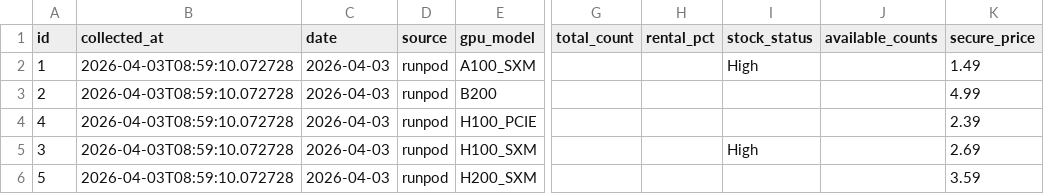
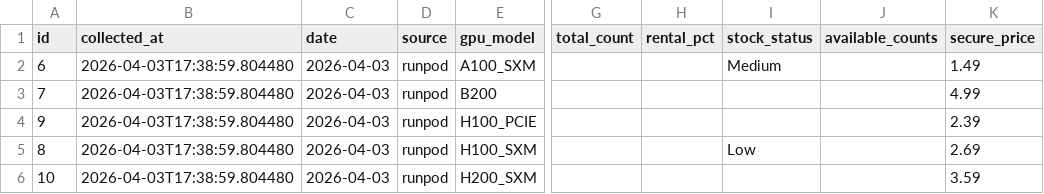
Before and after one commit to AlexLS8888/ai-monitor-public, a CSV file: data/gpu_utilisation.csv, drawn as a sheet; only a part is shown, gaps mark what is left out; the diff names each change by its address in the sheet, - before the commit and + after, or states it on an @@ line.

```diff
--- a/data/gpu_utilisation.csv
+++ b/data/gpu_utilisation.csv
-A2 (id): 1
+A2 (id): 6
-B2:B6 (collected_at): 2026-04-03T08:59:10.072728
+B2:B6 (collected_at): 2026-04-03T17:38:59.804480
-I2 (stock_status): High
+I2 (stock_status): Medium
-A3 (id): 2
+A3 (id): 7
-A4 (id): 4
+A4 (id): 9
-A5 (id): 3
+A5 (id): 8
-I5 (stock_status): High
+I5 (stock_status): Low
-A6 (id): 5
+A6 (id): 10
```
Also changed, not shown: data/gpu_weekly_metrics.csv.
